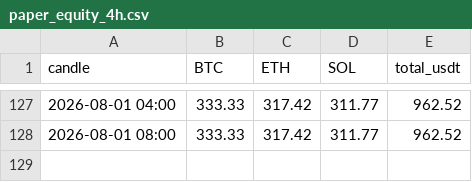
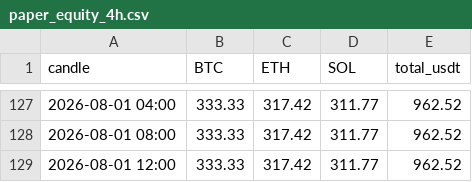
Before and after one commit to 4lxn/trading-bot, a CSV file: docs/paper_equity_4h.csv, drawn as a sheet; only a part is shown, gaps mark what is left out.

Commit message:
paper: equity through 2026-07-31, 4h 2026-08-01 12:00

```diff
--- a/docs/paper_equity_4h.csv
+++ b/docs/paper_equity_4h.csv
@@ -128 +128,2 @@ candle,BTC,ETH,SOL,total_usdt
 2026-08-01 08:00,333.33,317.42,311.77,962.52
+2026-08-01 12:00,333.33,317.42,311.77,962.52
```
Also changed, not shown: docs/hold_equity_4h.csv, 2 other files.
